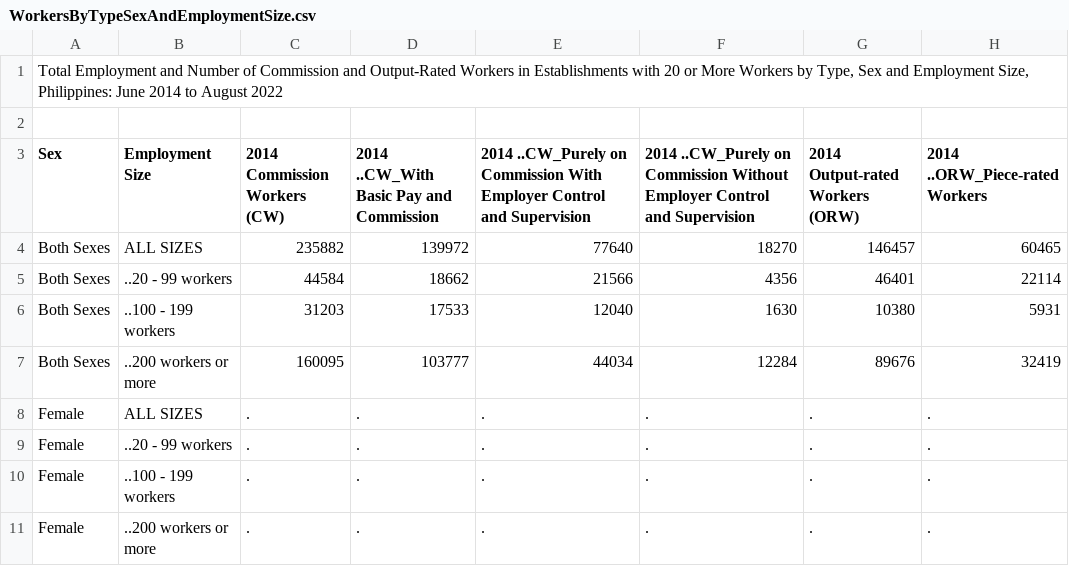
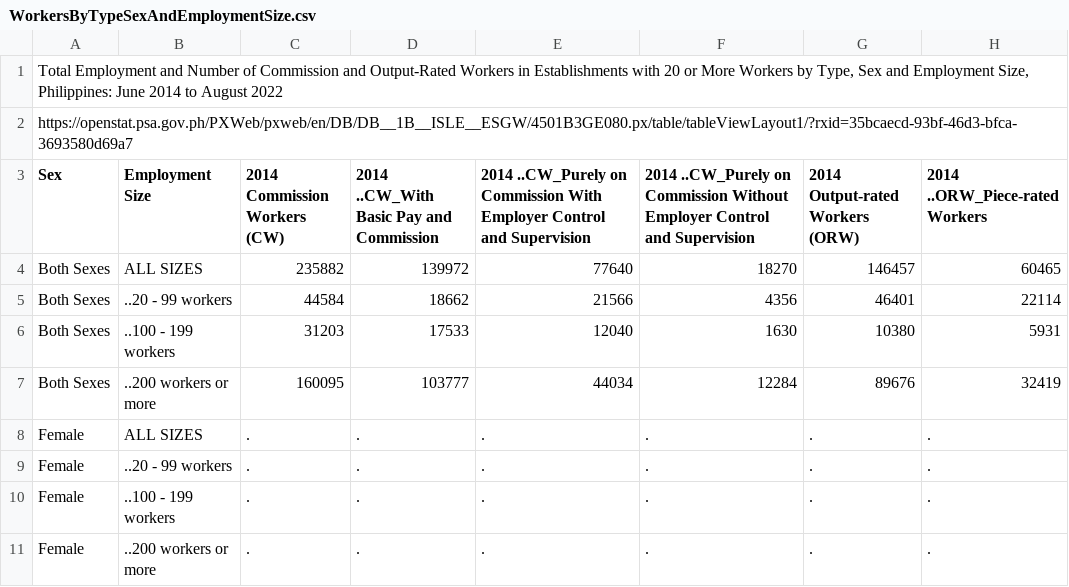
Before and after one commit to Mark-Jayson/RAGSample, a CSV file: data/WorkersByTypeSexAndEmploymentSize.csv, drawn as a sheet; only a part is shown; the diff names each change by its address in the sheet, - before the commit and + after, or states it on an @@ line.

Commit message:
Update WorkersByTypeSexAndEmploymentSize.csv

```diff
--- a/data/WorkersByTypeSexAndEmploymentSize.csv
+++ b/data/WorkersByTypeSexAndEmploymentSize.csv
-A2 (Sex): (empty)
+A2 (Sex): https://openstat.psa.gov.ph/PXWeb/pxweb/en/DB/DB__1B__ISLE__ESGW/4501B3GE080.px/table/tableViewLayout1/?rxid=35bcaecd-93bf-46d3-bfca-3693580d69a7
```
